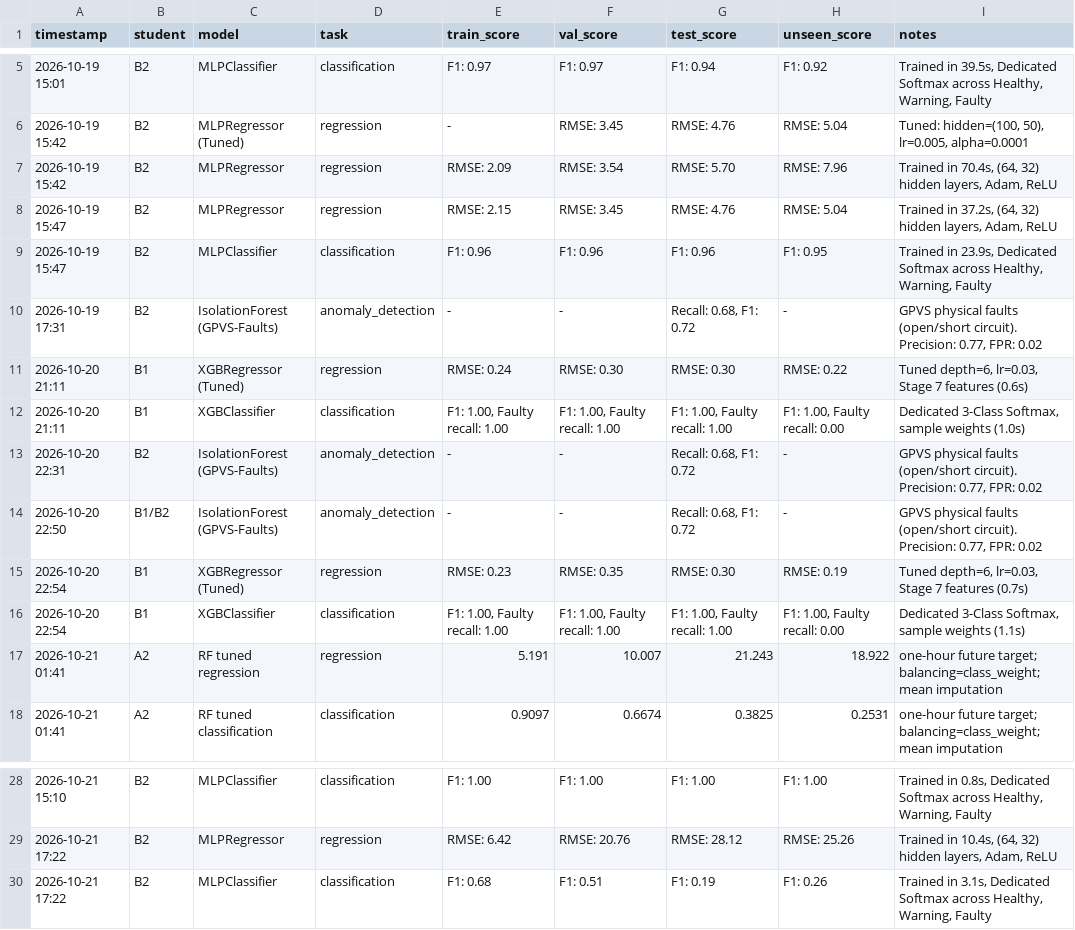
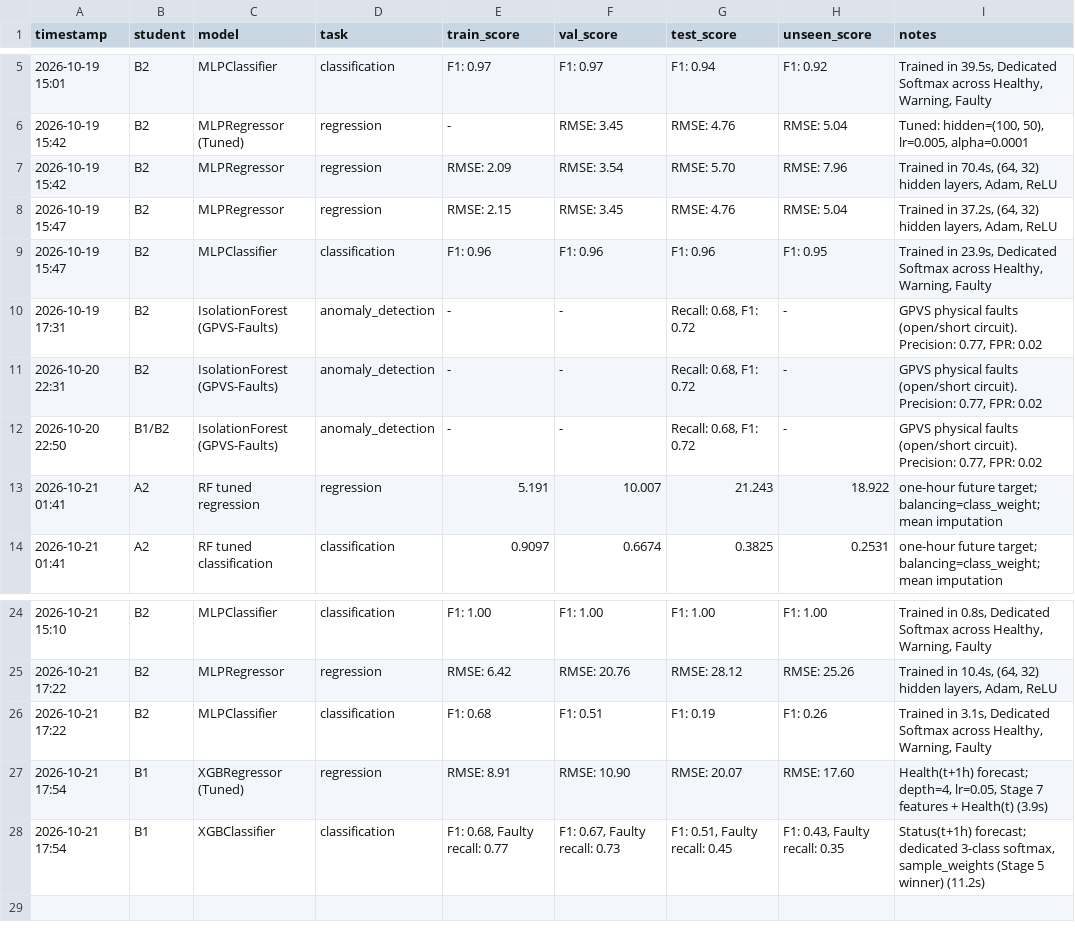
Before and after one commit to Veershah611/InvertML, a CSV file: results/results.csv, drawn as a sheet; only a part is shown, gaps mark what is left out; removed rows and columns are numbered as before the commit, all else as after; the diff names each change by its address in the sheet, - before the commit and + after, or states it on an @@ line.

Commit message:
fix(b1): remove XGBoost target leakage, add Stage 5 balancing
The model predicted Health(t) = PR(t) x 100 from peer_dev_campus,
peer_dev_station and self_dev_30d, which are computed from the same PR(t),
so it rebuilt the target from its inputs (test RMSE 0.30, Macro-F1 1.00).

- xgb.py: forecast Health(t + 1 h) from features at t (Option A, same as A1
  and A2); features built on the full grid before splitting; B2's split
  functions with held-out inverters excluded from train and val; missing
  values filled with training medians only
- Stage 5: sample weights vs Healthy undersampling on validation; sample
  weights selected on Faulty recall (0.730 vs 0.696); SMOTE rejected
- failure cases report observed context instead of rule-based root causes
- tuning no longer claims early stopping
- notebook 03_xgb_B1 updated to the new pipeline; logging off by default
- Section_09_10_XGBoost.md and B1_VIVA_PREP.md rewritten from the new run
- results.csv: 4 leaked B1 rows replaced by 2 fixed rows
- requirements.txt: pin xgboost==3.4.1 (imported but missing)

Fixed results: val RMSE 10.90 (persistence 12.92), test RMSE 20.07
(persistence 16.56), val Faulty recall 0.73.

```diff
--- a/results/results.csv
+++ b/results/results.csv
-row 11: 2026-10-20 21:11 | B1 | XGBRegressor (Tuned) | regression | RMSE: 0.24 | RMSE: 0.30 | RMSE: 0.30 | RMSE: 0.22 | Tuned depth=6, lr=0.03, Stage 7 features (0.6s)
-row 12: 2026-10-20 21:11 | B1 | XGBClassifier | classification | F1: 1.00, Faulty recall: 1.00 | F1: 1.00, Faulty recall: 1.00 | F1: 1.00, Faulty recall: 1.00 | F1: 1.00, Faulty recall: 0.00 | Dedicated 3-Class Softmax, sample weights (1.0s)
-row 15: 2026-10-20 22:54 | B1 | XGBRegressor (Tuned) | regression | RMSE: 0.23 | RMSE: 0.35 | RMSE: 0.30 | RMSE: 0.19 | Tuned depth=6, lr=0.03, Stage 7 features (0.7s)
-row 16: 2026-10-20 22:54 | B1 | XGBClassifier | classification | F1: 1.00, Faulty recall: 1.00 | F1: 1.00, Faulty recall: 1.00 | F1: 1.00, Faulty recall: 1.00 | F1: 1.00, Faulty recall: 0.00 | Dedicated 3-Class Softmax, sample weights (1.1s)
+row 27: 2026-10-21 17:54 | B1 | XGBRegressor (Tuned) | regression | RMSE: 8.91 | RMSE: 10.90 | RMSE: 20.07 | RMSE: 17.60 | Health(t+1h) forecast; depth=4, lr=0.05, Stage 7 features + Health(t) (3.9s)
+row 28: 2026-10-21 17:54 | B1 | XGBClassifier | classification | F1: 0.68, Faulty recall: 0.77 | F1: 0.67, Faulty recall: 0.73 | F1: 0.51, Faulty recall: 0.45 | F1: 0.43, Faulty recall: 0.35 | Status(t+1h) forecast; dedicated 3-class softmax, sample_weights (Stage 5 winner) (11.2s)
```
Also changed, not shown: reports/tables/b1_xgb_default_vs_tuned.csv, reports/tables/b1_xgb_failure_cases.csv, 8 other files.
